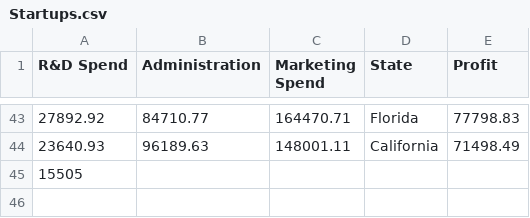
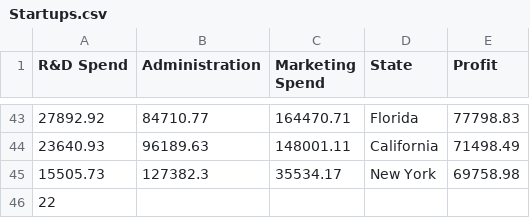
Before and after one commit to quaerera/ML-Ducky, a CSV file: src/data/Startups.csv, drawn as a sheet; only a part is shown, gaps mark what is left out.

```diff
--- a/src/data/Startups.csv
+++ b/src/data/Startups.csv
@@ -44,2 +44,3 @@ R&D Spend,Administration,Marketing Spend,State,Profit
 23640.93,96189.63,148001.11,California,71498.49
-15505
+15505.73,127382.3,35534.17,New York,69758.98
+22
```
